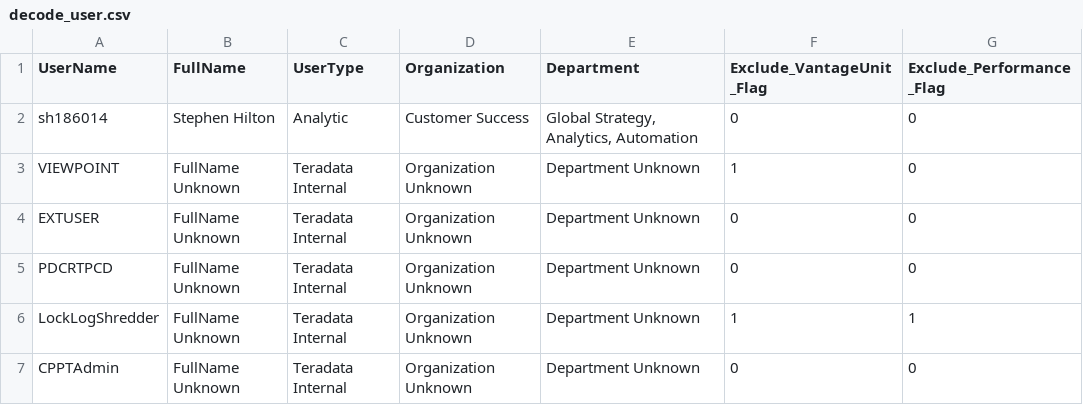
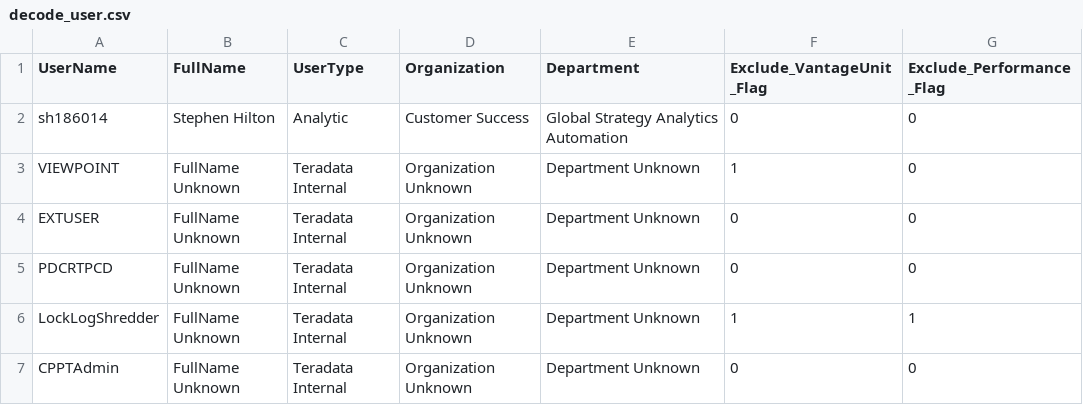
Before and after one commit to tdcoa/systasks, a CSV file: Metrics/data/decode_user.csv, drawn as a sheet; only a part is shown.

```diff
--- a/Metrics/data/decode_user.csv
+++ b/Metrics/data/decode_user.csv
@@ -1,3 +1,3 @@
 UserName,FullName,UserType,Organization,Department,Exclude_VantageUnit_Flag,Exclude_Performance_Flag
-sh186014,Stephen Hilton,Analytic,Customer Success,"Global Strategy, Analytics, Automation",0,0
+sh186014,Stephen Hilton,Analytic,Customer Success,"Global Strategy Analytics Automation",0,0
 VIEWPOINT,FullName Unknown,Teradata Internal,Organization Unknown,Department Unknown,1,0
```
Also changed, not shown: Metrics/data/decode_feature.csv.
